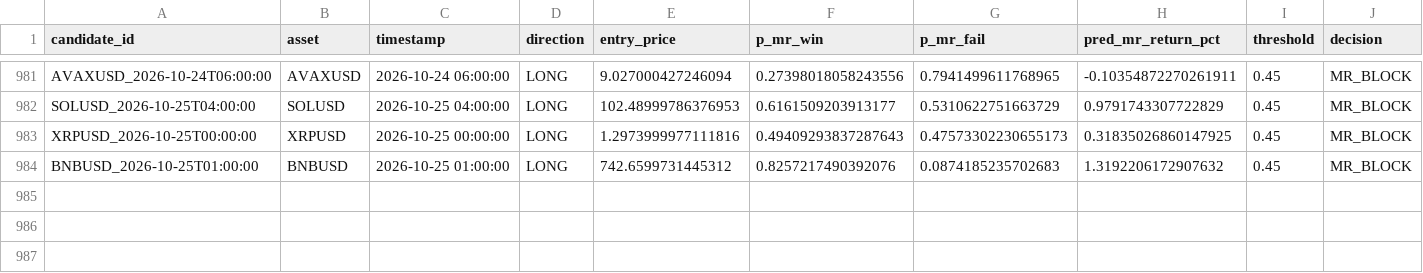
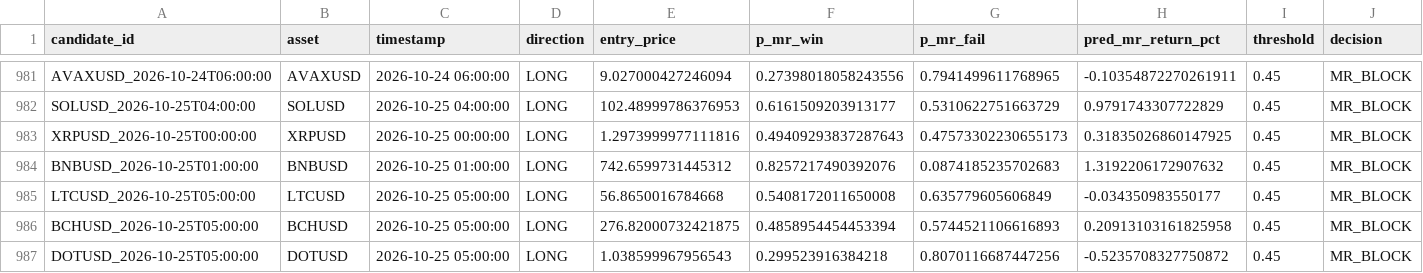
Before and after one commit to NeefPoom/Tradingstrategy01, a CSV file: data/forward/mr_candidates.csv, drawn as a sheet; only a part is shown, gaps mark what is left out; rows hold the shown columns only; the diff names each change by its address in the sheet, - before the commit and + after, or states it on an @@ line.

```diff
--- a/data/forward/mr_candidates.csv
+++ b/data/forward/mr_candidates.csv
+row 985: LTCUSD_2026-10-25T05:00:00 | LTCUSD | 2026-10-25 05:00:00 | LONG | 56.8650016784668 | 0.5408172011650008 | 0.635779605606849 | -0.034350983550177 | 0.45 | MR_BLOCK
+row 986: BCHUSD_2026-10-25T05:00:00 | BCHUSD | 2026-10-25 05:00:00 | LONG | 276.82000732421875 | 0.4858954454453394 | 0.5744521106616893 | 0.20913103161825958 | 0.45 | MR_BLOCK
+row 987: DOTUSD_2026-10-25T05:00:00 | DOTUSD | 2026-10-25 05:00:00 | LONG | 1.038599967956543 | 0.299523916384218 | 0.8070116687447256 | -0.5235708327750872 | 0.45 | MR_BLOCK
```
Also changed, not shown: reports/latest_scores.csv, reports/market_open_price_completeness.csv, 19 other files.
